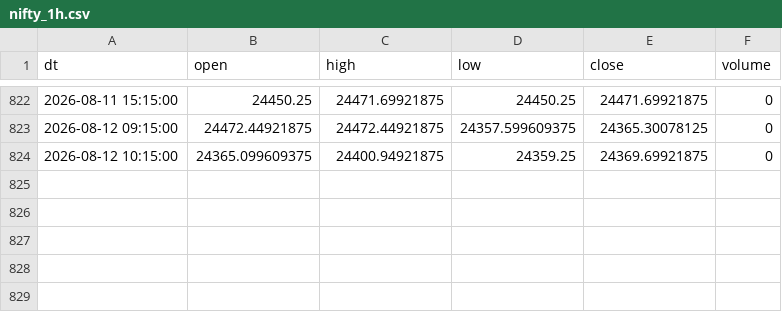
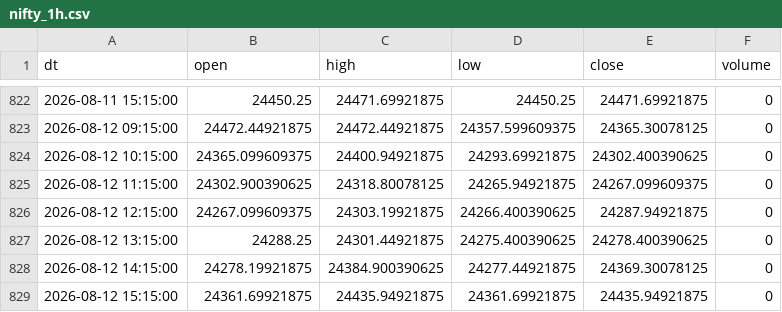
Before and after one commit to Aruj-Singh/nse-dashboard, a CSV file: data/nifty_1h.csv, drawn as a sheet; only a part is shown, gaps mark what is left out.

```diff
--- a/data/nifty_1h.csv
+++ b/data/nifty_1h.csv
@@ -823,2 +823,7 @@ dt,open,high,low,close,volume
 2026-08-12 09:15:00,24472.44921875,24472.44921875,24357.599609375,24365.30078125,0
-2026-08-12 10:15:00,24365.099609375,24400.94921875,24359.25,24369.69921875,0
+2026-08-12 10:15:00,24365.099609375,24400.94921875,24293.69921875,24302.400390625,0
+2026-08-12 11:15:00,24302.900390625,24318.80078125,24265.94921875,24267.099609375,0
+2026-08-12 12:15:00,24267.099609375,24303.19921875,24266.400390625,24287.94921875,0
+2026-08-12 13:15:00,24288.25,24301.44921875,24275.400390625,24278.400390625,0
+2026-08-12 14:15:00,24278.19921875,24384.900390625,24277.44921875,24369.30078125,0
+2026-08-12 15:15:00,24361.69921875,24435.94921875,24361.69921875,24435.94921875,0
```
Also changed, not shown: data/bulk_deals.csv, data/most_active_value.csv, 12 other files.
